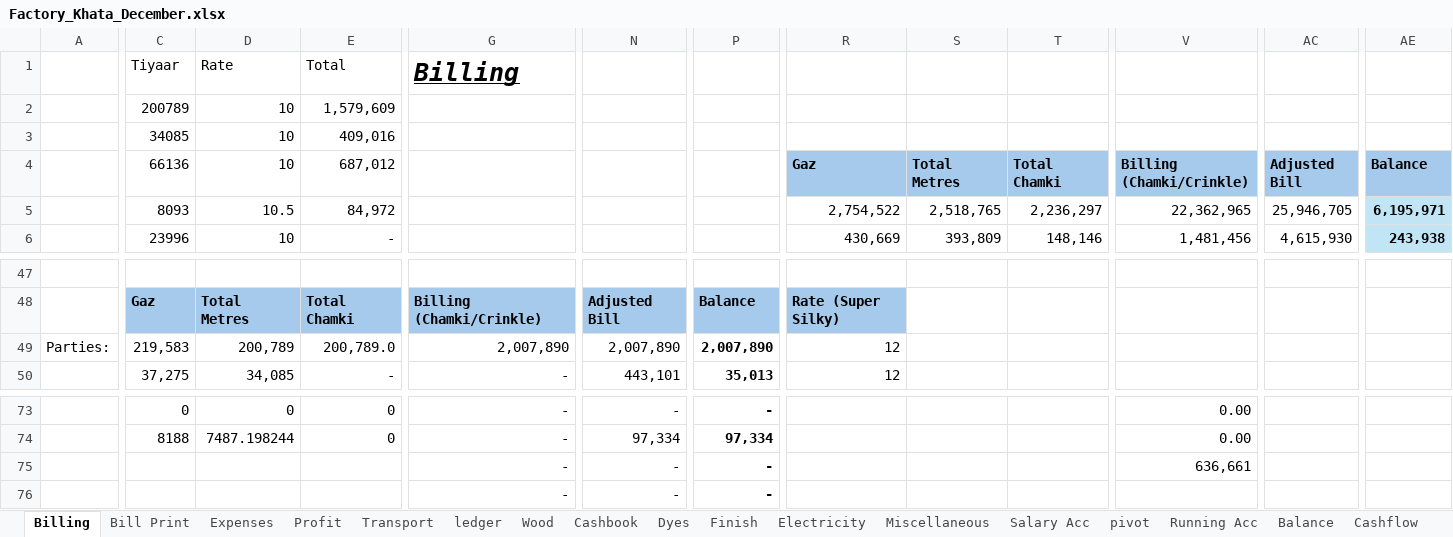
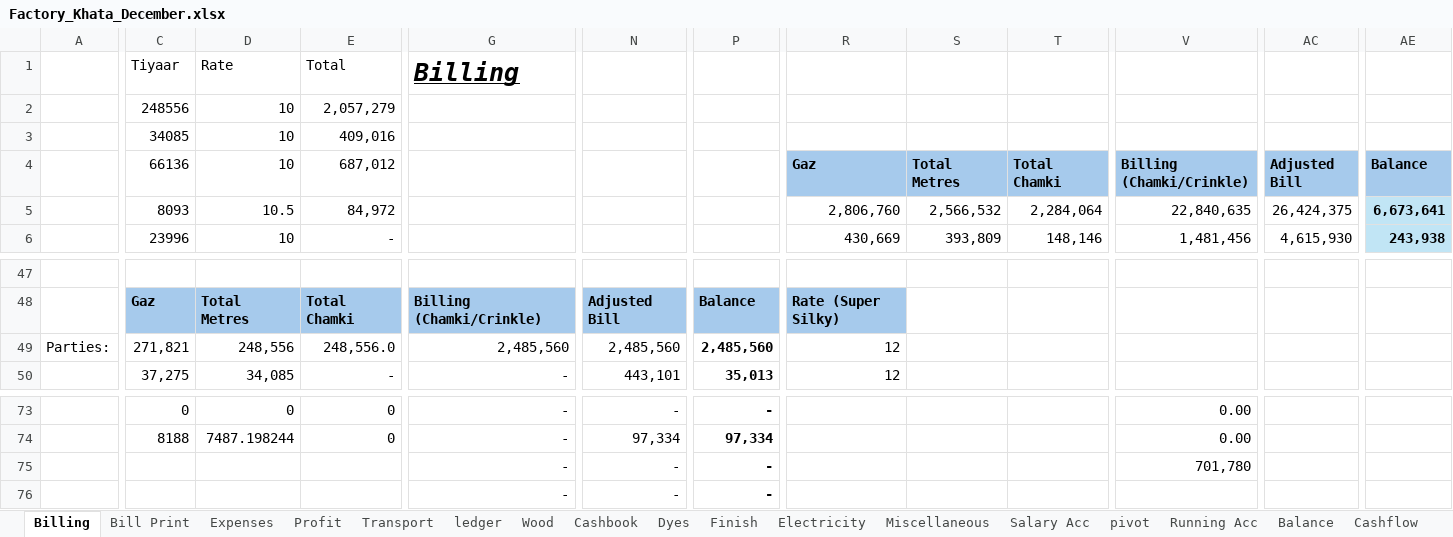
Before and after one commit to omerrazzaq4/AlHamd_Dec, an Excel workbook: Factory_Khata_December.xlsx, sheet Billing, drawn as a sheet; only a part is shown, gaps mark what is left out; values as stored, in another font and other column widths than the file's, no borders; table styles not drawn; the diff covers the shown part only; the diff names each change by its address in the sheet, - before the commit and + after, or states it on an @@ line.

```diff
--- a/Factory_Khata_December.xlsx (sheet Billing)
+++ b/Factory_Khata_December.xlsx (sheet Billing)
-C2 (66136): 200789
+C2 (66136): 248556
-E2 (687,012): 1,579,609
+E2 (687,012): 2,057,279
-R5 (Gaz): 2,754,522
+R5 (Gaz): 2,806,760
-S5 (Total Metres): 2,518,765
+S5 (Total Metres): 2,566,532
-T5 (Total Chamki): 2,236,297
+T5 (Total Chamki): 2,284,064
-V5 (Billing (Chamki/Crinkle)): 22,362,965
+V5 (Billing (Chamki/Crinkle)): 22,840,635
-AC5 (Adjusted Bill): 25,946,705
+AC5 (Adjusted Bill): 26,424,375
-AE5 (Balance): 6,195,971
+AE5 (Balance): 6,673,641
-C49 (66136): 219,583
+C49 (66136): 271,821
-D49 (10): 200,789
+D49 (10): 248,556
-E49 (687,012): 200,789.0
+E49 (687,012): 248,556.0
-G49: 2,007,890
+G49: 2,485,560
-N49: 2,007,890
+N49: 2,485,560
-P49: 2,007,890
+P49: 2,485,560
-V75 (Billing (Chamki/Crinkle)): 636,661
+V75 (Billing (Chamki/Crinkle)): 701,780
```
Also changed, not shown: 33 edited cells elsewhere in this sheet, sheet Cashbook, sheet pivot, sheet ledger, sheet Wood, sheet Dyes, sheet Profit, 2 more sheets, formulas that keep their value.
